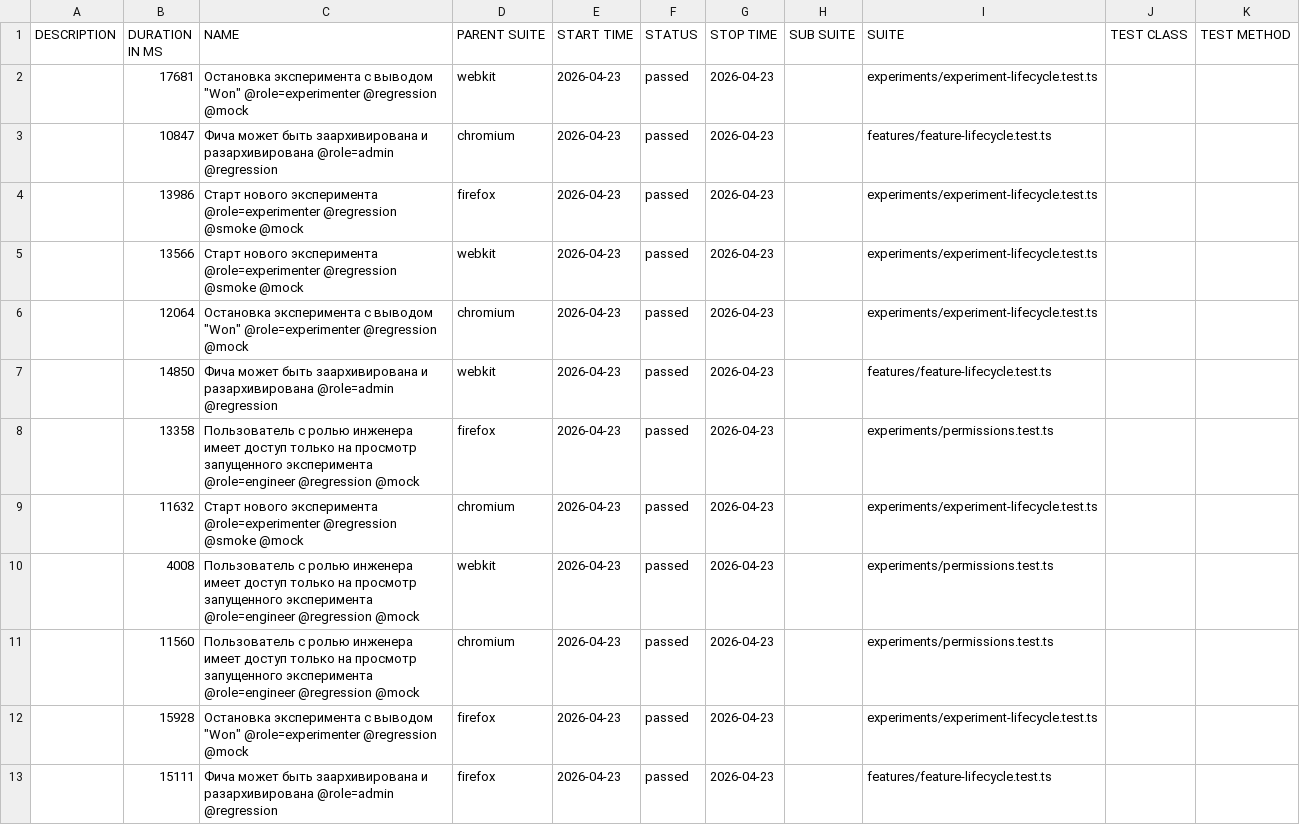
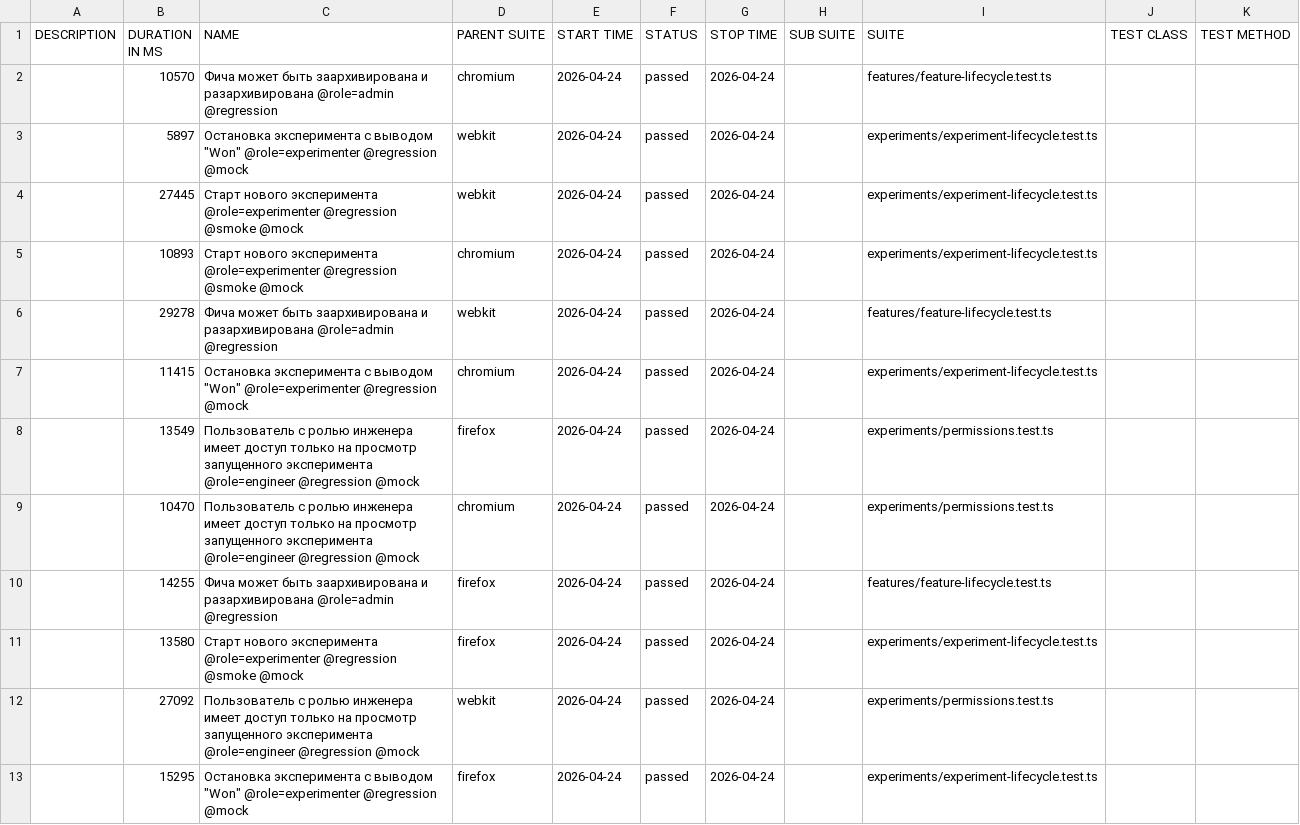
Before and after one commit to ozhegov/growthbook-e2e-tests, a CSV file: data/suites.csv, drawn as a sheet.

```diff
--- a/data/suites.csv
+++ b/data/suites.csv
@@ -1,13 +1,13 @@
 "DESCRIPTION","DURATION IN MS","NAME","PARENT SUITE","START TIME","STATUS","STOP TIME","SUB SUITE","SUITE","TEST CLASS","TEST METHOD"
-"","17681","Остановка эксперимента с выводом ""Won"" @role=experimenter @regression @mock","webkit","2026-04-23","passed","2026-04-23","","experiments/experiment-lifecycle.test.ts","",""
-"","10847","Фича может быть заархивирована и разархивирована @role=admin @regression","chromium","2026-04-23","passed","2026-04-23","","features/feature-lifecycle.test.ts","",""
-"","13986","Старт нового эксперимента @role=experimenter @regression @smoke @mock","firefox","2026-04-23","passed","2026-04-23","","experiments/experiment-lifecycle.test.ts","",""
-"","13566","Старт нового эксперимента @role=experimenter @regression @smoke @mock","webkit","2026-04-23","passed","2026-04-23","","experiments/experiment-lifecycle.test.ts","",""
-"","12064","Остановка эксперимента с выводом ""Won"" @role=experimenter @regression @mock","chromium","2026-04-23","passed","2026-04-23","","experiments/experiment-lifecycle.test.ts","",""
-"","14850","Фича может быть заархивирована и разархивирована @role=admin @regression","webkit","2026-04-23","passed","2026-04-23","","features/feature-lifecycle.test.ts","",""
-"","13358","Пользователь с ролью инженера имеет доступ только на просмотр запущенного эксперимента @role=engineer @regression @mock","firefox","2026-04-23","passed","2026-04-23","","experiments/permissions.test.ts","",""
-"","11632","Старт нового эксперимента @role=experimenter @regression @smoke @mock","chromium","2026-04-23","passed","2026-04-23","","experiments/experiment-lifecycle.test.ts","",""
-"","4008","Пользователь с ролью инженера имеет доступ только на просмотр запущенного эксперимента @role=engineer @regression @mock","webkit","2026-04-23","passed","2026-04-23","","experiments/permissions.test.ts","",""
-"","11560","Пользователь с ролью инженера имеет доступ только на просмотр запущенного эксперимента @role=engineer @regression @mock","chromium","2026-04-23","passed","2026-04-23","","experiments/permissions.test.ts","",""
-"","15928","Остановка эксперимента с выводом ""Won"" @role=experimenter @regression @mock","firefox","2026-04-23","passed","2026-04-23","","experiments/experiment-lifecycle.test.ts","",""
-"","15111","Фича может быть заархивирована и разархивирована @role=admin @regression","firefox","2026-04-23","passed","2026-04-23","","features/feature-lifecycle.test.ts","",""
+"","10570","Фича может быть заархивирована и разархивирована @role=admin @regression","chromium","2026-04-24","passed","2026-04-24","","features/feature-lifecycle.test.ts","",""
+"","5897","Остановка эксперимента с выводом ""Won"" @role=experimenter @regression @mock","webkit","2026-04-24","passed","2026-04-24","","experiments/experiment-lifecycle.test.ts","",""
+"","27445","Старт нового эксперимента @role=experimenter @regression @smoke @mock","webkit","2026-04-24","passed","2026-04-24","","experiments/experiment-lifecycle.test.ts","",""
+"","10893","Старт нового эксперимента @role=experimenter @regression @smoke @mock","chromium","2026-04-24","passed","2026-04-24","","experiments/experiment-lifecycle.test.ts","",""
+"","29278","Фича может быть заархивирована и разархивирована @role=admin @regression","webkit","2026-04-24","passed","2026-04-24","","features/feature-lifecycle.test.ts","",""
+"","11415","Остановка эксперимента с выводом ""Won"" @role=experimenter @regression @mock","chromium","2026-04-24","passed","2026-04-24","","experiments/experiment-lifecycle.test.ts","",""
+"","13549","Пользователь с ролью инженера имеет доступ только на просмотр запущенного эксперимента @role=engineer @regression @mock","firefox","2026-04-24","passed","2026-04-24","","experiments/permissions.test.ts","",""
+"","10470","Пользователь с ролью инженера имеет доступ только на просмотр запущенного эксперимента @role=engineer @regression @mock","chromium","2026-04-24","passed","2026-04-24","","experiments/permissions.test.ts","",""
+"","14255","Фича может быть заархивирована и разархивирована @role=admin @regression","firefox","2026-04-24","passed","2026-04-24","","features/feature-lifecycle.test.ts","",""
+"","13580","Старт нового эксперимента @role=experimenter @regression @smoke @mock","firefox","2026-04-24","passed","2026-04-24","","experiments/experiment-lifecycle.test.ts","",""
+"","27092","Пользователь с ролью инженера имеет доступ только на просмотр запущенного эксперимента @role=engineer @regression @mock","webkit","2026-04-24","passed","2026-04-24","","experiments/permissions.test.ts","",""
+"","15295","Остановка эксперимента с выводом ""Won"" @role=experimenter @regression @mock","firefox","2026-04-24","passed","2026-04-24","","experiments/experiment-lifecycle.test.ts","",""
```
Also changed, not shown: 45 other files.
